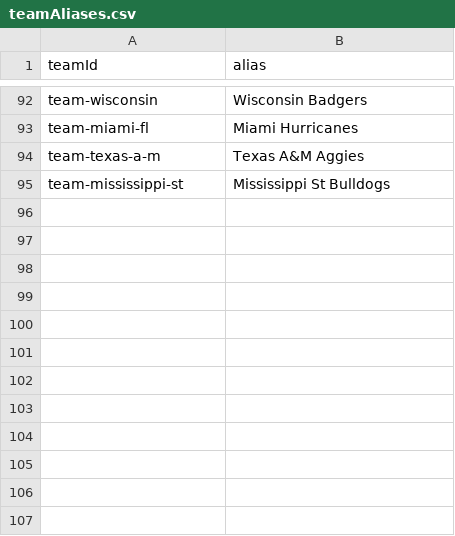
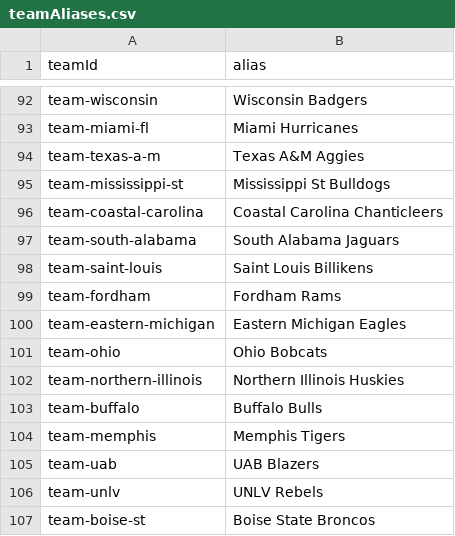
Before and after one commit to rherb94/ncaa-hoops-model, a CSV file: src/data/ncaaw/teamAliases.csv, drawn as a sheet; only a part is shown, gaps mark what is left out; the diff names each change by its address in the sheet, - before the commit and + after, or states it on an @@ line.

```diff
--- a/src/data/ncaaw/teamAliases.csv
+++ b/src/data/ncaaw/teamAliases.csv
+row 96: team-coastal-carolina | Coastal Carolina Chanticleers
+row 97: team-south-alabama | South Alabama Jaguars
+row 98: team-saint-louis | Saint Louis Billikens
+row 99: team-fordham | Fordham Rams
+row 100: team-eastern-michigan | Eastern Michigan Eagles
+row 101: team-ohio | Ohio Bobcats
+row 102: team-northern-illinois | Northern Illinois Huskies
+row 103: team-buffalo | Buffalo Bulls
+row 104: team-memphis | Memphis Tigers
+row 105: team-uab | UAB Blazers
+row 106: team-unlv | UNLV Rebels
+row 107: team-boise-st | Boise State Broncos
```
Also changed, not shown: 2 other files.
